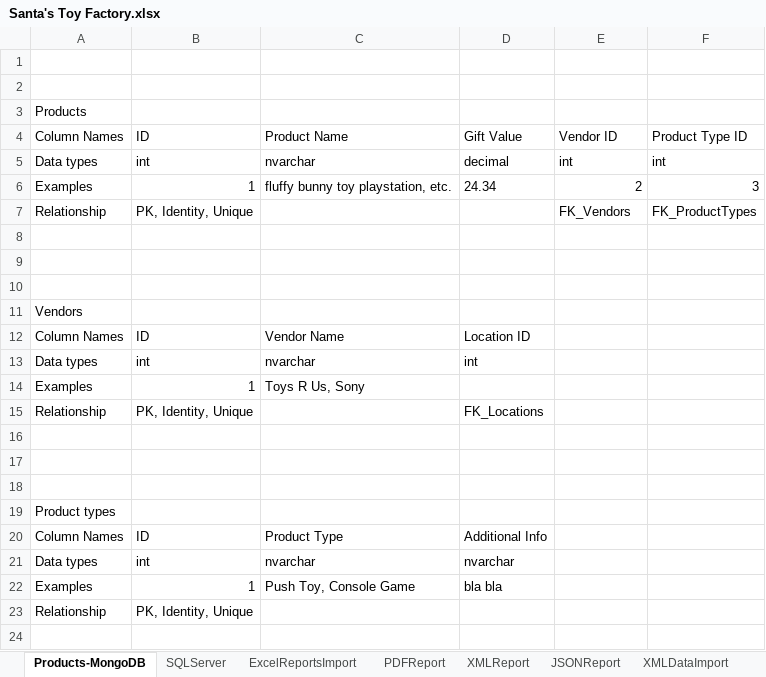
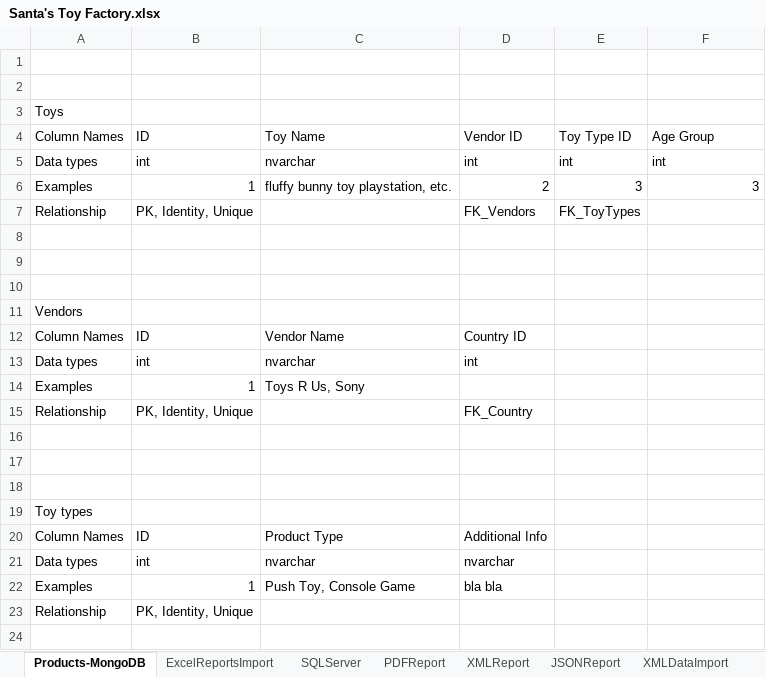
Before and after one commit to idoychinov/DB-Teamwork-Team-Manticore, an Excel workbook: Santa's Toy Factory.xlsx, sheet Products-MongoDB, drawn as a sheet; only a part is shown; values as stored, in another font and other column widths than the file's, no borders; the diff covers the shown part only; the diff names each change by its address in the sheet, - before the commit and + after, or states it on an @@ line.

Commit message:
excel update

```diff
--- a/Santa's Toy Factory.xlsx (sheet Products-MongoDB)
+++ b/Santa's Toy Factory.xlsx (sheet Products-MongoDB)
@@ sheet tab order changed: Products-MongoDB | ExcelReportsImport | SQLServer | PDFReport | XMLReport | JSONReport | XMLDataImport @@
-A3: Products
+A3: Toys
-C4: Product Name
+C4: Toy Name
-D4: Gift Value
+D4: Vendor ID
-E4: Vendor ID
+E4: Toy Type ID
-F4: Product Type ID
+F4: Age Group
-D5: decimal
+D5: int
-D6: 24.34
+D6: 2
-E6: 2
+E6: 3
-D7: (empty)
+D7: FK_Vendors
-E7: FK_Vendors
+E7: FK_ToyTypes
-F7: FK_ProductTypes
+F7: (empty)
-D12: Location ID
+D12: Country ID
-D15: FK_Locations
+D15: FK_Country
-A19: Product types
+A19: Toy types
```
Also changed, not shown: 6 added rows and 2 edited cells elsewhere in this sheet, sheet SQLServer, sheet PDFReport, sheet SQLLite DB, sheet XMLReport, sheet ExcelReportsImport, sheet ExcelDataReport, other sheet tabs, 1 other file.
